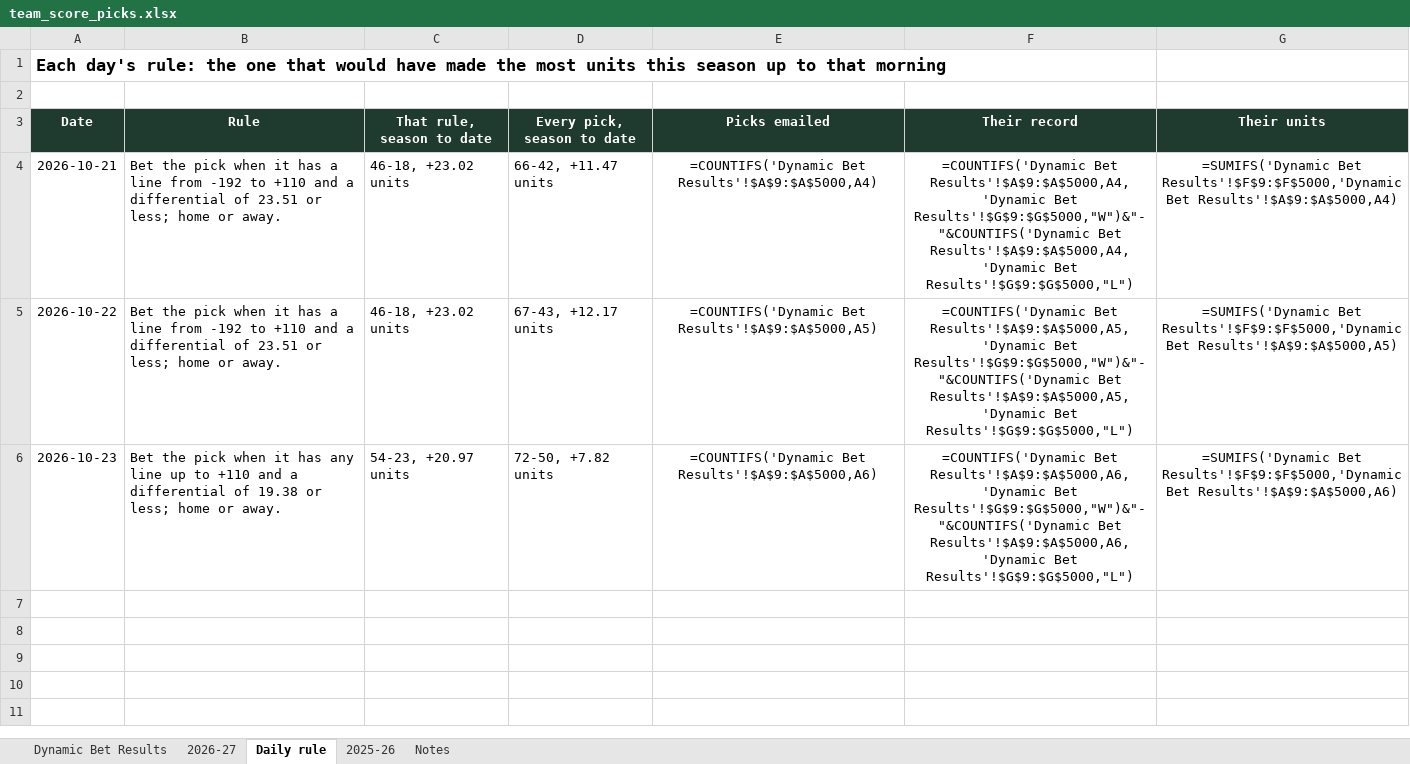
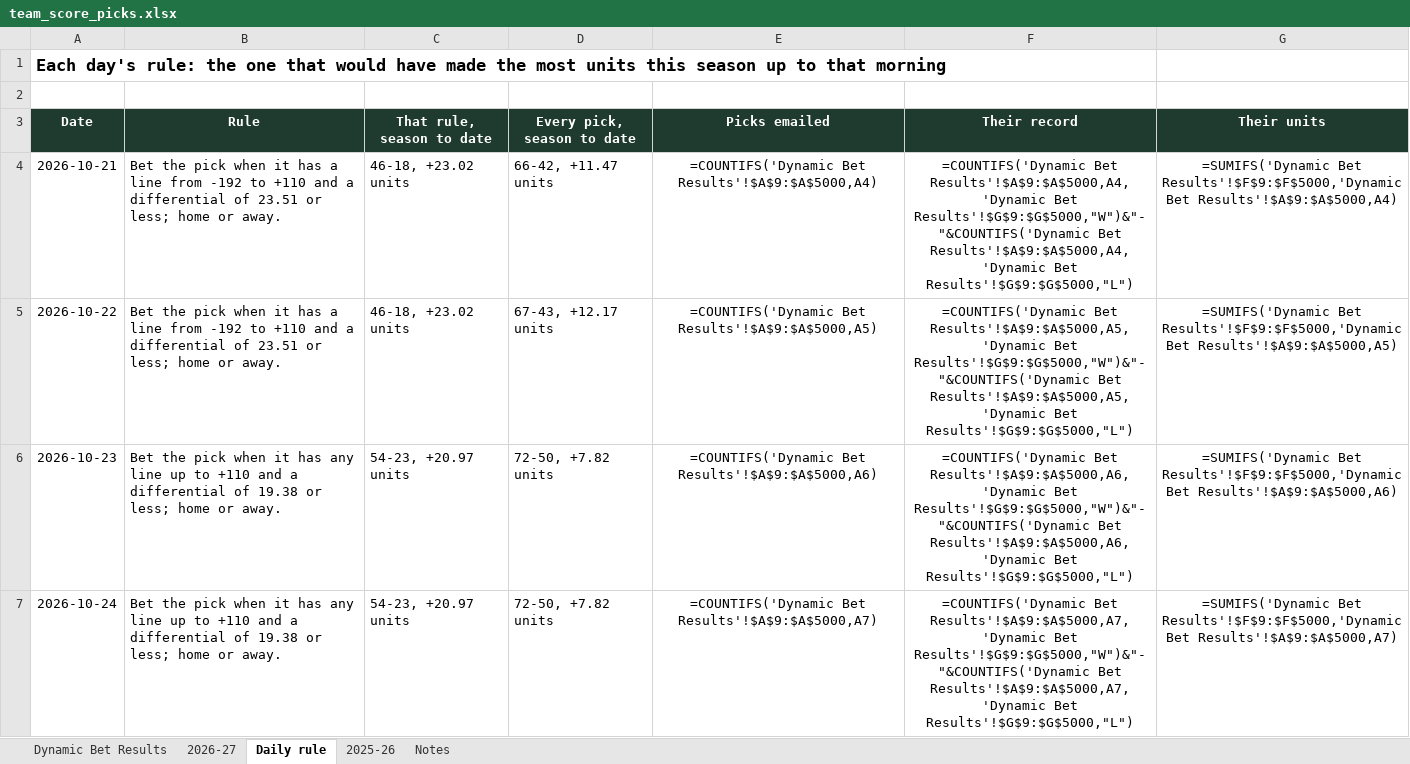
Before and after one commit to starsviz/starsviz.github.io, an Excel workbook: team_score_picks.xlsx, sheet Daily rule, drawn as a sheet; values as stored, in another font and other column widths than the file's, no borders; formulas without a stored value are shown as written; conditional formats not drawn; the diff names each change by its address in the sheet, - before the commit and + after, or states it on an @@ line.

```diff
--- a/team_score_picks.xlsx (sheet Daily rule)
+++ b/team_score_picks.xlsx (sheet Daily rule)
+row 7: 2026-10-24 | Bet the pick when it has any line up to +110 and a differential of 19.38 or less; home or away. | 54-23, +20.97 units | 72-50, +7.82 units | =COUNTIFS('Dynamic Bet Results'!$A$9:$A$5000,A7) | =COUNTIFS('Dynamic Bet Results'!$A$9:$A$5000,A7,'Dynamic Bet Results'!$G$9:$G$5000,"W")&"-"&COUNTIFS('Dynamic Bet Results'!$A$9:$A$5000,A7,'Dynamic Bet Results'!$G$9:$G$5000,"L") | =SUMIFS('Dynamic Bet Results'!$F$9:$F$5000,'Dynamic Bet Results'!$A$9:$A$5000,A7)
```
Also changed, not shown: sheet 2026-27, sheet Notes, 3 other files.
